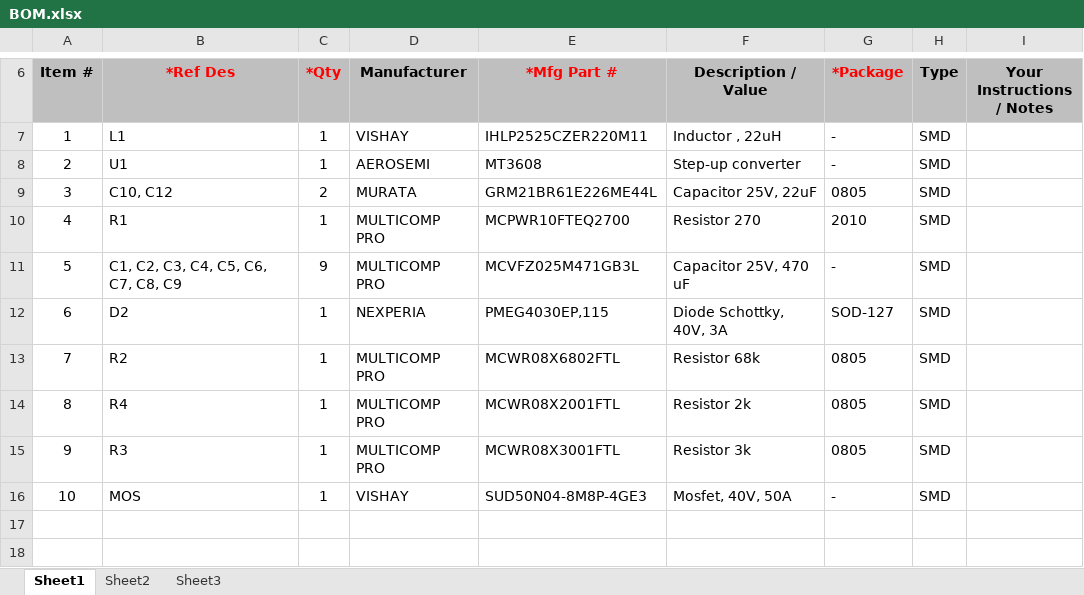
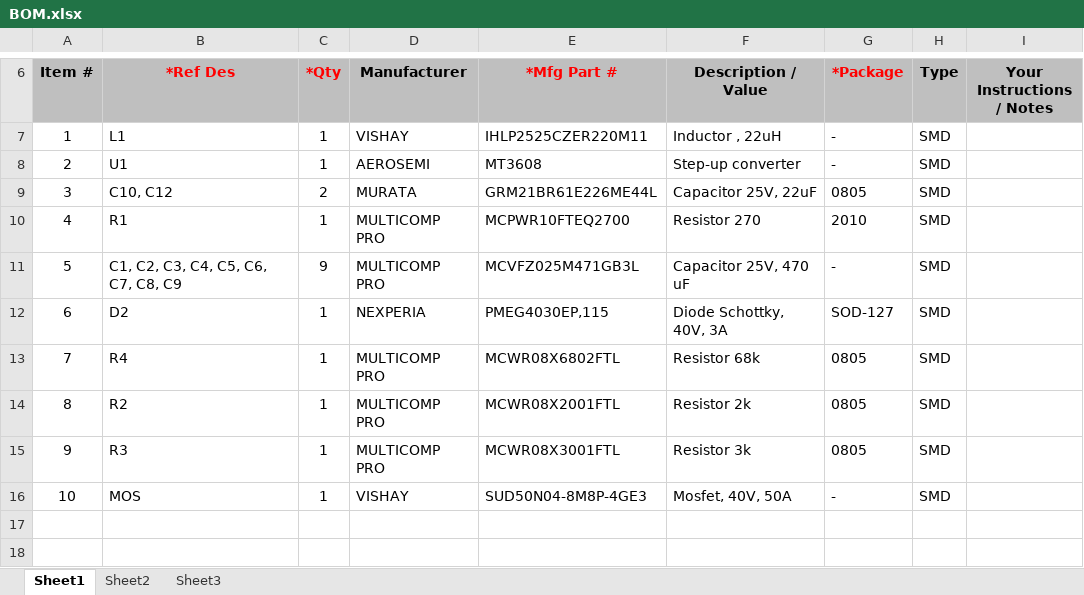
Before and after one commit to robot-soccer-kit/robot-soccer-kit, an Excel workbook: electronics/kicker/rev0/BOM.xlsx, sheet Sheet1, drawn as a sheet; only a part is shown, gaps mark what is left out; values as stored, in another font and other column widths than the file's, no borders; charts and pictures not drawn; the diff names each change by its address in the sheet, - before the commit and + after, or states it on an @@ line.

Commit message:
Fixing BOM

```diff
--- a/electronics/kicker/rev0/BOM.xlsx (sheet Sheet1)
+++ b/electronics/kicker/rev0/BOM.xlsx (sheet Sheet1)
-B13 (*Ref Des): R2
+B13 (*Ref Des): R4
-B14 (*Ref Des): R4
+B14 (*Ref Des): R2
```
Also changed, not shown: charts or pictures.
